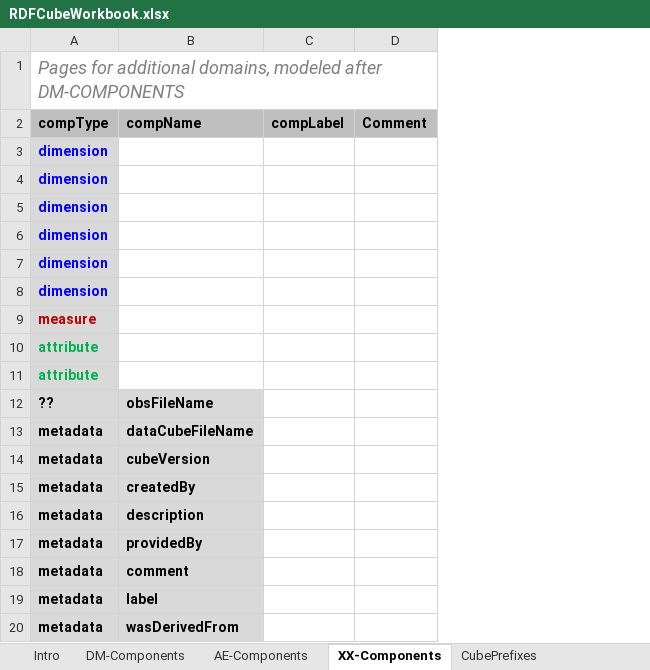
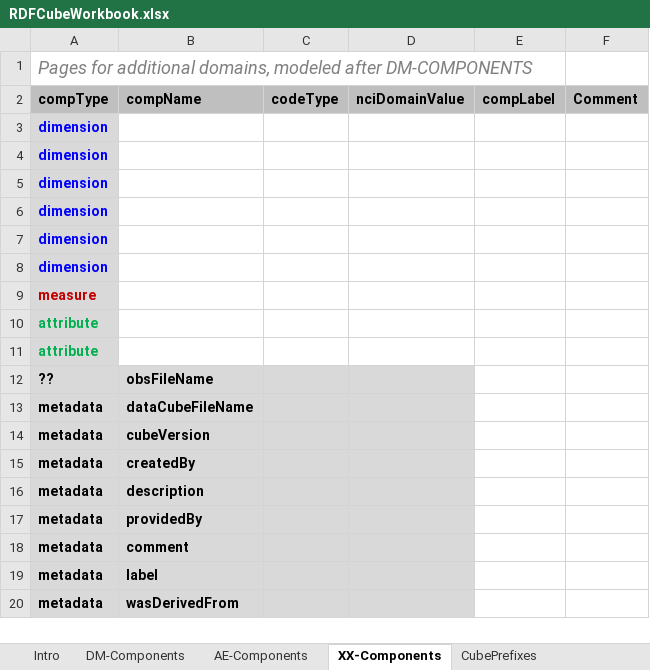
Before and after one commit to MarcJAndersen/rrdfqbcrnd0, an Excel workbook: inst/extdata/sample-cfg/RDFCubeWorkbook.xlsx, sheet XX-Components, drawn as a sheet; values as stored, in another font and other column widths than the file's, no borders; the diff names each change by its address in the sheet, - before the commit and + after, or states it on an @@ line.

Commit message:
DM Cube Skeleton now using RDFCubeWorkbook.xlsx instead of the .csv file. Fixes error of missing column in the .XLSX and some  var name issues. Successfully creates the cube.

```diff
--- a/inst/extdata/sample-cfg/RDFCubeWorkbook.xlsx (sheet XX-Components)
+++ b/inst/extdata/sample-cfg/RDFCubeWorkbook.xlsx (sheet XX-Components)
+column C (codeType), empty
+column D (nciDomainValue), empty
```
Also changed, not shown: sheet AE-Components, sheet DM-Components, 1 other file.
